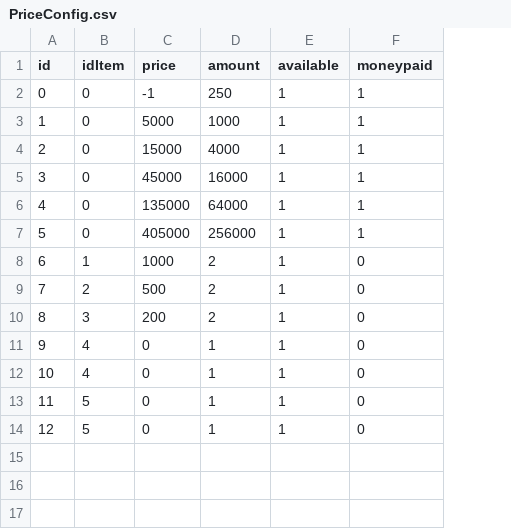
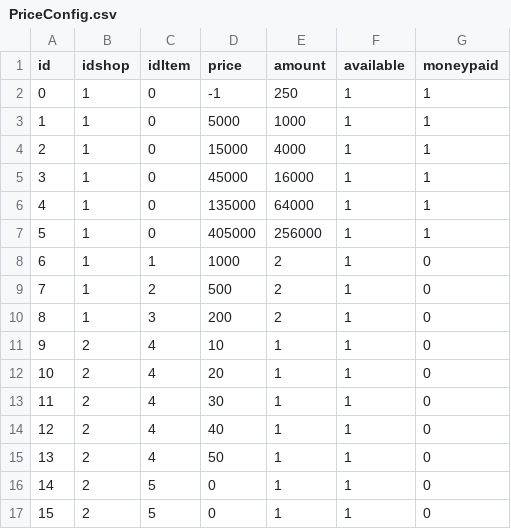
Before and after one commit to minhnhat16/FruitMerge, a CSV file: Assets/Resources/Config/PriceConfig.csv, drawn as a sheet; addresses are those after the commit; the diff names each change by its address in the sheet, - before the commit and + after, or states it on an @@ line.

```diff
--- a/Assets/Resources/Config/PriceConfig.csv
+++ b/Assets/Resources/Config/PriceConfig.csv
+column B (idshop), rows 2-12: 1 | 1 | 1 | 1 | 1 | 1 | 1 | 1 | 1 | 2 | 2; rows 16-17: 2 | 2
-D11 (price): 0
+D11 (price): 10
-D12 (price): 0
+D12 (price): 20
+row 13: 11 | 2 | 4 | 30 | 1 | 1 | 0
+row 14: 12 | 2 | 4 | 40 | 1 | 1 | 0
+row 15: 13 | 2 | 4 | 50 | 1 | 1 | 0
@@ column A (id) renumbered from row 16 down @@
```
Also changed, not shown: 18 other files.
